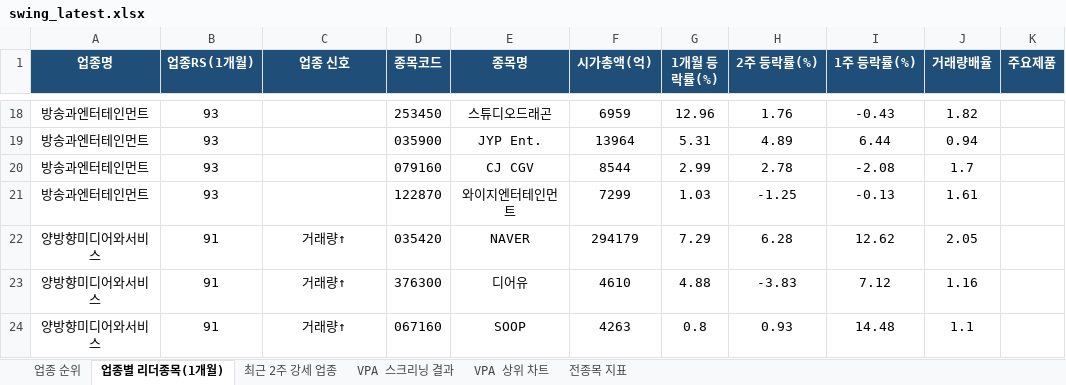
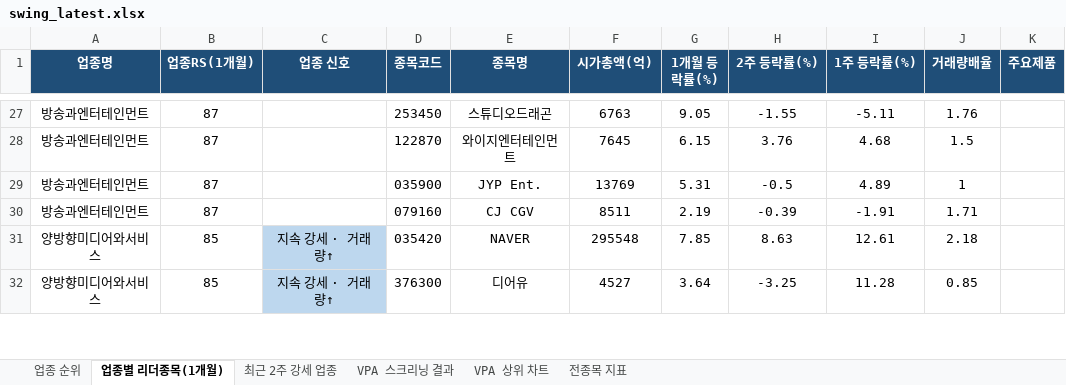
Before and after one commit to gopkh0129/stock, an Excel workbook: docs/data/swing_latest.xlsx, sheet 업종별 리더종목(1개월), drawn as a sheet; only a part is shown, gaps mark what is left out; values as stored, in another font and other column widths than the file's, no borders; removed rows and columns are numbered as before the commit, all else as after; the diff covers the shown part only; the diff names each change by its address in the sheet, - before the commit and + after, or states it on an @@ line.

```diff
--- a/docs/data/swing_latest.xlsx (sheet 업종별 리더종목(1개월))
+++ b/docs/data/swing_latest.xlsx (sheet 업종별 리더종목(1개월))
-B27 (업종RS(1개월)): 93
+B27 (업종RS(1개월)): 87
-F27 (시가총액(억)): 6959
+F27 (시가총액(억)): 6763
-G27 (1개월 등락률(%)): 12.96
+G27 (1개월 등락률(%)): 9.05
-H27 (2주 등락률(%)): 1.76
+H27 (2주 등락률(%)): -1.55
-I27 (1주 등락률(%)): -0.43
+I27 (1주 등락률(%)): -5.11
-J27 (거래량배율): 1.82
+J27 (거래량배율): 1.76
+row 28: 방송과엔터테인먼트 | 87 |  | 122870 | 와이지엔터테인먼트 | 7645 | 6.15 | 3.76 | 4.68 | 1.5
-B29:B30 (업종RS(1개월)): 93
+B29:B30 (업종RS(1개월)): 87
-F29 (시가총액(억)): 13964
+F29 (시가총액(억)): 13769
-H29 (2주 등락률(%)): 4.89
+H29 (2주 등락률(%)): -0.5
-I29 (1주 등락률(%)): 6.44
+I29 (1주 등락률(%)): 4.89
-J29 (거래량배율): 0.94
+J29 (거래량배율): 1
-F30 (시가총액(억)): 8544
+F30 (시가총액(억)): 8511
-G30 (1개월 등락률(%)): 2.99
+G30 (1개월 등락률(%)): 2.19
-H30 (2주 등락률(%)): 2.78
+H30 (2주 등락률(%)): -0.39
-I30 (1주 등락률(%)): -2.08
+I30 (1주 등락률(%)): -1.91
-J30 (거래량배율): 1.7
+J30 (거래량배율): 1.71
-row 21: 방송과엔터테인먼트 | 93 |  | 122870 | 와이지엔터테인먼트 | 7299 | 1.03 | -1.25 | -0.13 | 1.61
-B31:B32 (업종RS(1개월)): 91
+B31:B32 (업종RS(1개월)): 85
-C31:C32 (업종 신호): 거래량↑
+C31:C32 (업종 신호): 지속 강세 · 거래량↑
-C31:C32 fill: none
+C31:C32 fill: #BDD7EE
-F31 (시가총액(억)): 294179
+F31 (시가총액(억)): 295548
-G31 (1개월 등락률(%)): 7.29
+G31 (1개월 등락률(%)): 7.85
-H31 (2주 등락률(%)): 6.28
+H31 (2주 등락률(%)): 8.63
-I31 (1주 등락률(%)): 12.62
+I31 (1주 등락률(%)): 12.61
-J31 (거래량배율): 2.05
+J31 (거래량배율): 2.18
-F32 (시가총액(억)): 4610
+F32 (시가총액(억)): 4527
-G32 (1개월 등락률(%)): 4.88
+G32 (1개월 등락률(%)): 3.64
-H32 (2주 등락률(%)): -3.83
+H32 (2주 등락률(%)): -3.25
-I32 (1주 등락률(%)): 7.12
+I32 (1주 등락률(%)): 11.28
-J32 (거래량배율): 1.16
+J32 (거래량배율): 0.85
-row 24: 양방향미디어와서비스 | 91 | 거래량↑ | 067160 | SOOP | 4263 | 0.8 | 0.93 | 14.48 | 1.1
```
Also changed, not shown: 24 added rows, 25 removed rows, 57 edited cells and cell formats elsewhere in this sheet, sheet 전종목 지표, sheet 최근 2주 강세 업종, sheet 업종 순위, sheet VPA 스크리닝 결과, charts or pictures, 1 other file.
